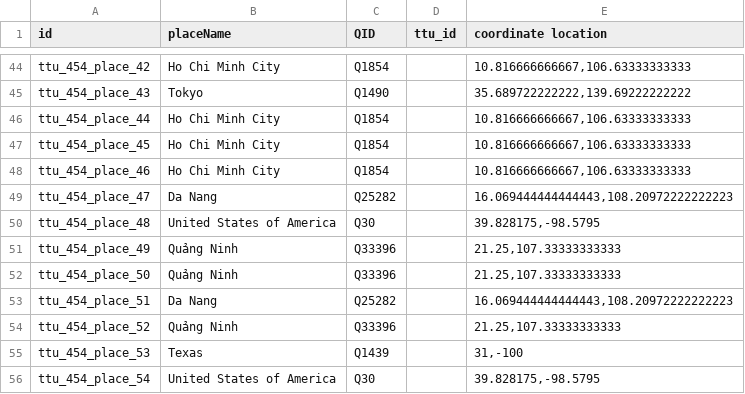
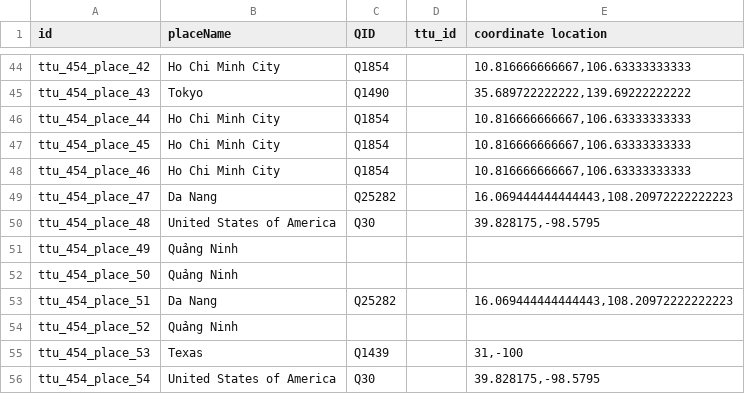
Before and after one commit to Dartmouth-Digital-History-Initiative/VNCA-Encoding, a TSV file: tsv/galloway_joseph_places.tsv, drawn as a sheet; only a part is shown, gaps mark what is left out.

```diff
--- a/tsv/galloway_joseph_places.tsv
+++ b/tsv/galloway_joseph_places.tsv
@@ -50,6 +50,6 @@ ttu_454_place_47	Da Nang	Q25282		16.069444444444443,108.20972222222223
 ttu_454_place_48	United States of America	Q30		39.828175,-98.5795
-ttu_454_place_49	Quảng Ninh	Q33396		21.25,107.33333333333
-ttu_454_place_50	Quảng Ninh	Q33396		21.25,107.33333333333
+ttu_454_place_49	Quảng Ninh			
+ttu_454_place_50	Quảng Ninh			
 ttu_454_place_51	Da Nang	Q25282		16.069444444444443,108.20972222222223
-ttu_454_place_52	Quảng Ninh	Q33396		21.25,107.33333333333
+ttu_454_place_52	Quảng Ninh			
 ttu_454_place_53	Texas	Q1439		31,-100
```
Also changed, not shown: tsv/galloway_joseph_events.tsv, tsv/galloway_joseph_orgs.tsv, 1 other file.
